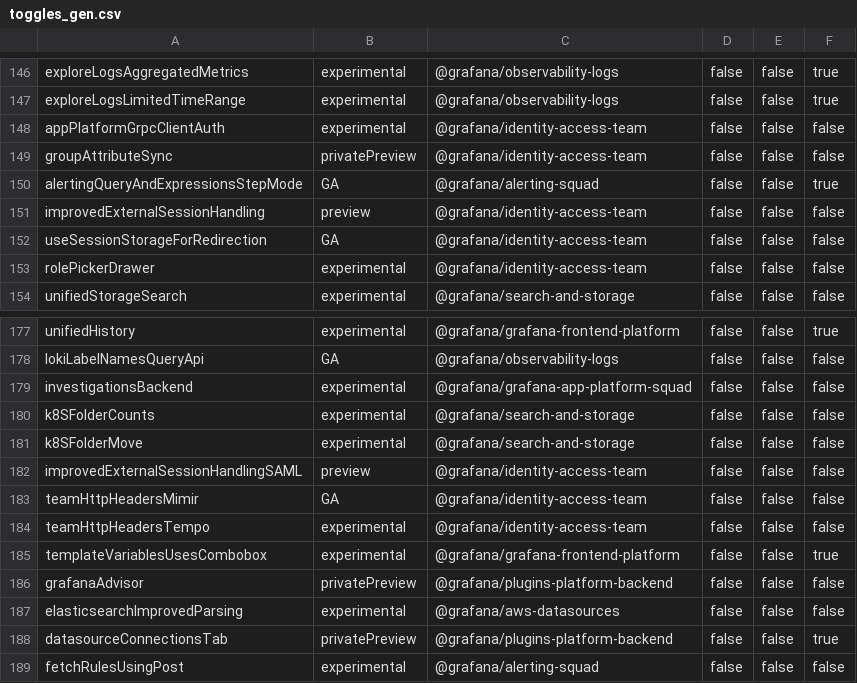
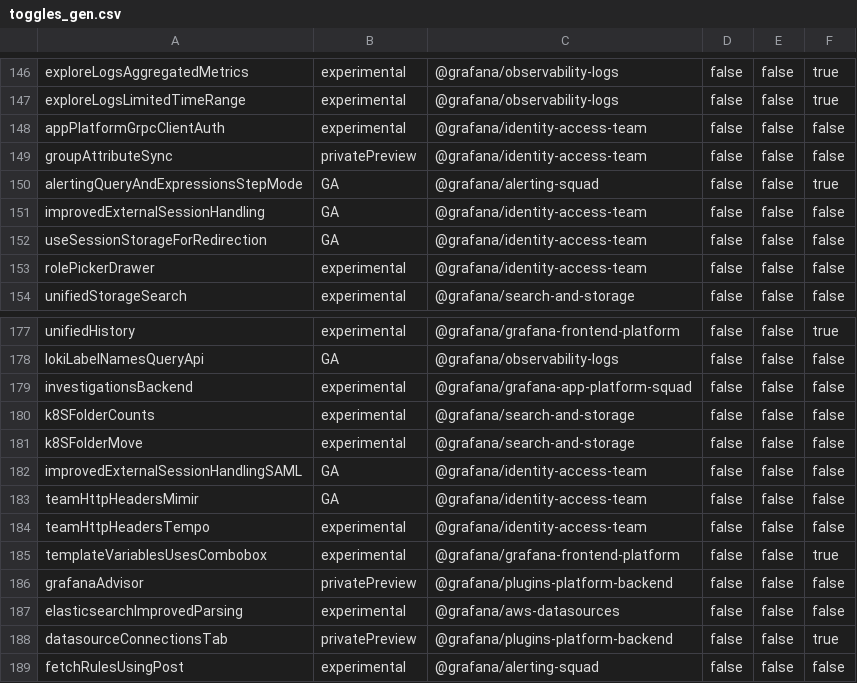
Before and after one commit to hanzoai/dashboards, a CSV file: pkg/services/featuremgmt/toggles_gen.csv, drawn as a sheet; only a part is shown, gaps mark what is left out.

```diff
--- a/pkg/services/featuremgmt/toggles_gen.csv
+++ b/pkg/services/featuremgmt/toggles_gen.csv
@@ -150,3 +150,3 @@ groupAttributeSync,privatePreview,@grafana/identity-access-team,false,false,fals
 alertingQueryAndExpressionsStepMode,GA,@grafana/alerting-squad,false,false,true
-improvedExternalSessionHandling,preview,@grafana/identity-access-team,false,false,false
+improvedExternalSessionHandling,GA,@grafana/identity-access-team,false,false,false
 useSessionStorageForRedirection,GA,@grafana/identity-access-team,false,false,false
@@ -181,3 +181,3 @@ k8SFolderCounts,experimental,@grafana/search-and-storage,false,false,false
 k8SFolderMove,experimental,@grafana/search-and-storage,false,false,false
-improvedExternalSessionHandlingSAML,preview,@grafana/identity-access-team,false,false,false
+improvedExternalSessionHandlingSAML,GA,@grafana/identity-access-team,false,false,false
 teamHttpHeadersMimir,GA,@grafana/identity-access-team,false,false,false
```
Also changed, not shown: 4 other files.
